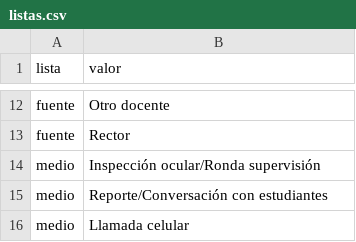
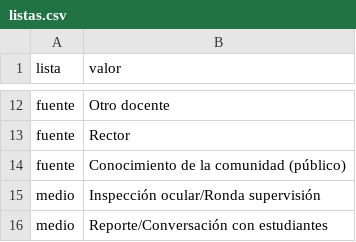
Before and after one commit to franciscojavier1005/imagenes, a CSV file: data/listas.csv, drawn as a sheet; only a part is shown, gaps mark what is left out; the shorter side is filled out with more unchanged rows.

```diff
--- a/data/listas.csv
+++ b/data/listas.csv
@@ -13,2 +13,3 @@ fuente,Otro docente
 fuente,Rector
+fuente,Conocimiento de la comunidad (público)
 medio,Inspección ocular/Ronda supervisión
```
Also changed, not shown: 19 other files.
